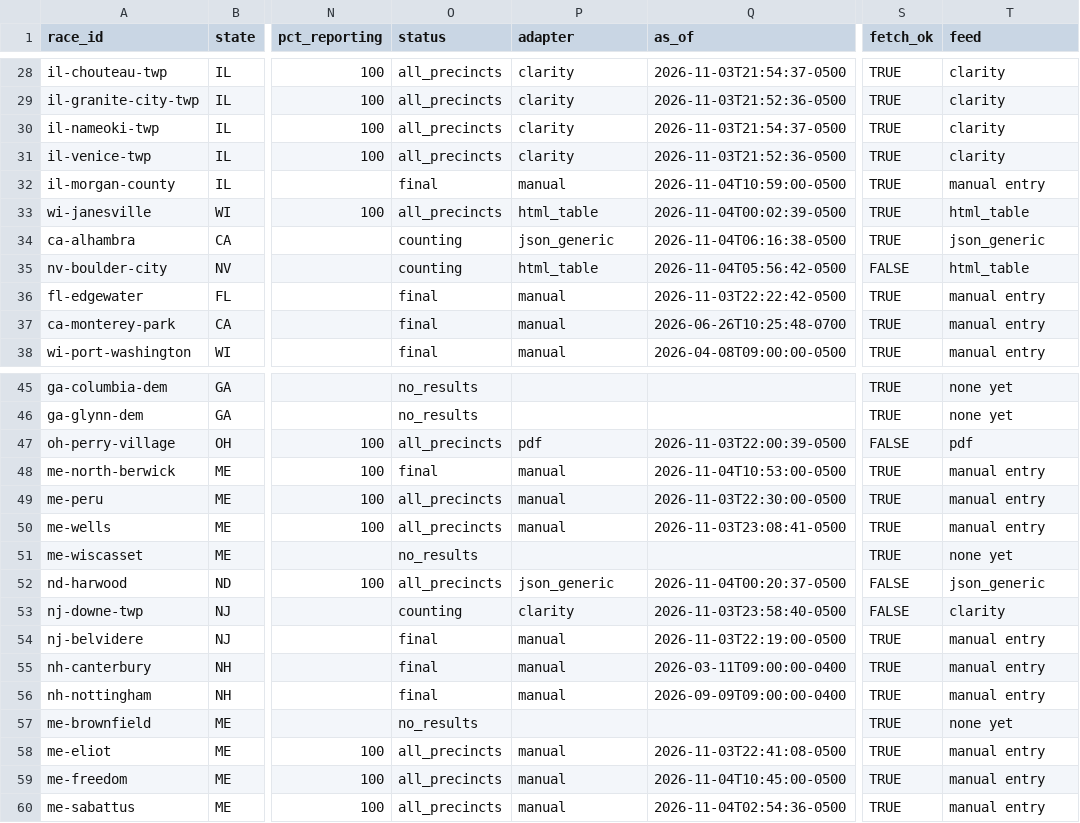
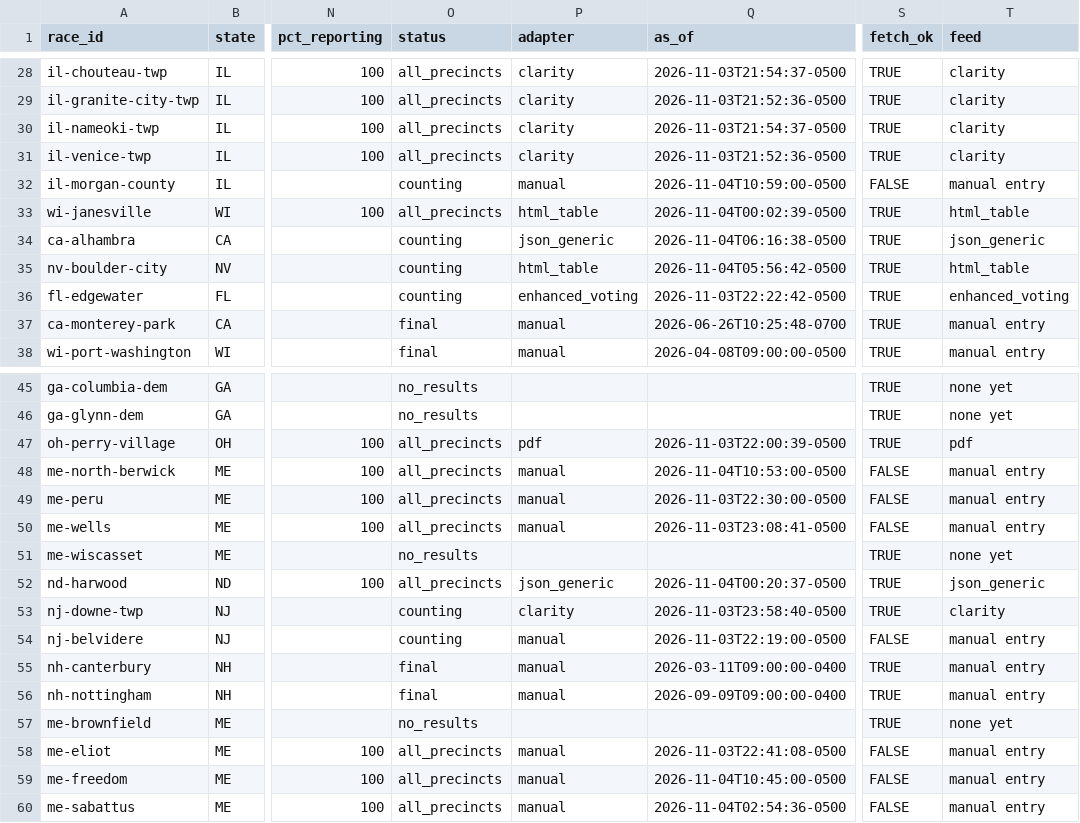
Before and after one commit to alexlundry/data_center_ballot_tracker, a CSV file: site/data/results.csv, drawn as a sheet; only a part is shown, gaps mark what is left out; the diff covers the shown part only; the diff names each change by its address in the sheet, - before the commit and + after, or states it on an @@ line.

```diff
--- a/site/data/results.csv
+++ b/site/data/results.csv
-O32 (status): final
+O32 (status): counting
-S32 (fetch_ok): TRUE
+S32 (fetch_ok): FALSE
-S35 (fetch_ok): FALSE
+S35 (fetch_ok): TRUE
-O36 (status): final
+O36 (status): counting
-P36 (adapter): manual
+P36 (adapter): enhanced_voting
-T36 (feed): manual entry
+T36 (feed): enhanced_voting
-S47 (fetch_ok): FALSE
+S47 (fetch_ok): TRUE
-O48 (status): final
+O48 (status): all_precincts
-S48:S50 (fetch_ok): TRUE
+S48:S50 (fetch_ok): FALSE
-S52:S53 (fetch_ok): FALSE
+S52:S53 (fetch_ok): TRUE
-O54 (status): final
+O54 (status): counting
-S54 (fetch_ok): TRUE
+S54 (fetch_ok): FALSE
-S58:S60 (fetch_ok): TRUE
+S58:S60 (fetch_ok): FALSE
```
Also changed, not shown: 54 edited cells elsewhere in this file, data/history.csv, 1 other file.
